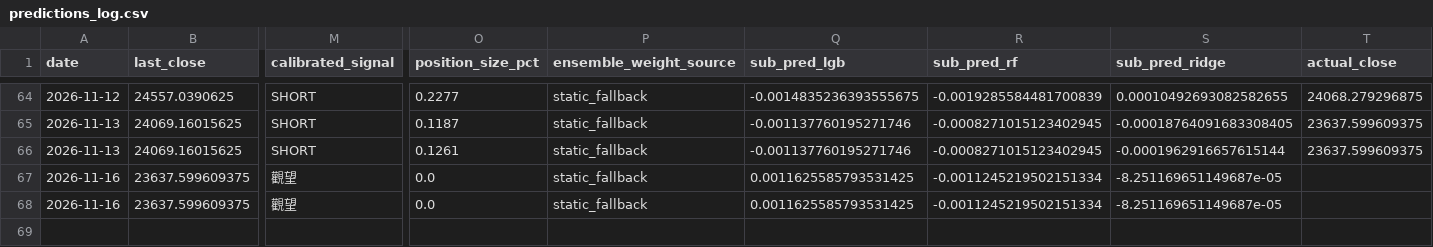
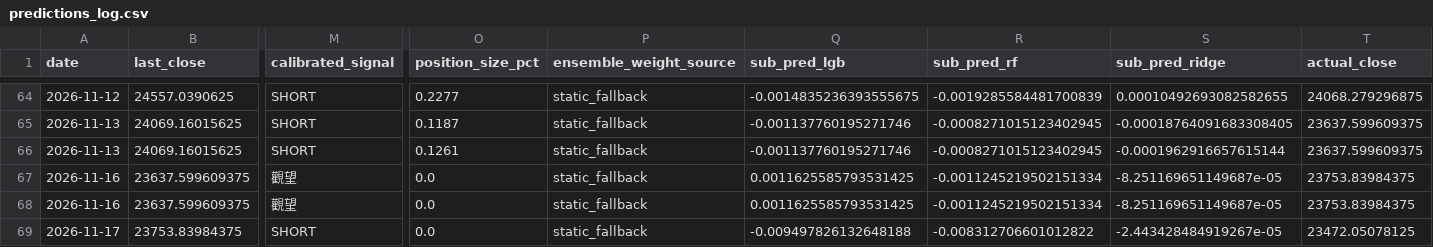
Before and after one commit to curvehen/H.S.I.P, a CSV file: logs/predictions_log.csv, drawn as a sheet; only a part is shown, gaps mark what is left out; rows hold the shown columns only; the diff names each change by its address in the sheet, - before the commit and + after, or states it on an @@ line.

```diff
--- a/logs/predictions_log.csv
+++ b/logs/predictions_log.csv
-T67:T68 (actual_close): (empty)
+T67:T68 (actual_close): 23753.83984375
+row 69: 2026-11-17 | 23753.83984375 | SHORT | 0.0 | static_fallback | -0.009497826132648188 | -0.008312706601012822 | -2.443428484919267e-05 | 23472.05078125
```
Also changed, not shown: data/0883_HK_last_good.csv, data/0968_HK_last_good.csv, 30 other files.
